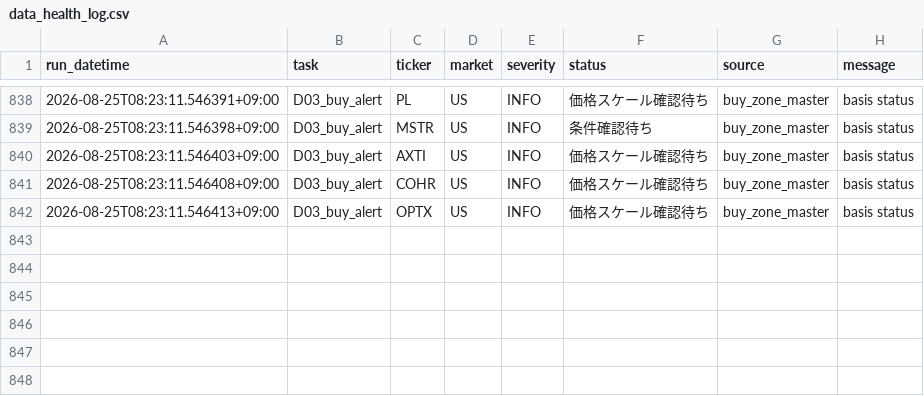
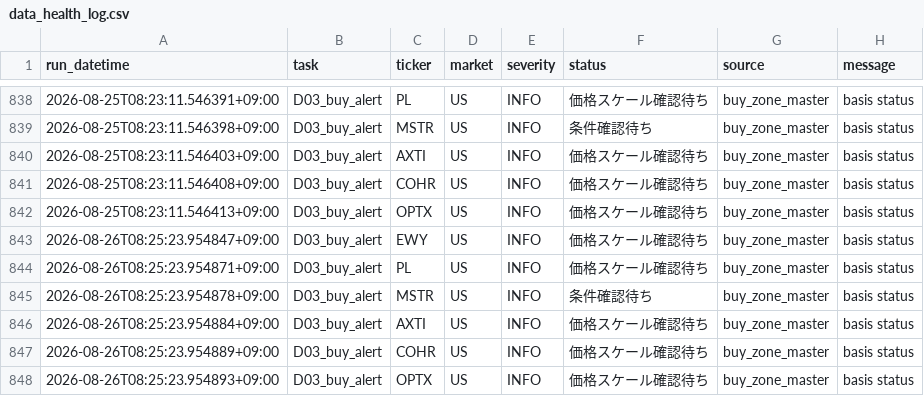
Before and after one commit to 69wmjpm6j2-alt/chappy-investment-system, a CSV file: data/data_health_log.csv, drawn as a sheet; only a part is shown, gaps mark what is left out.

Commit message:
CIS buy alert update

```diff
--- a/data/data_health_log.csv
+++ b/data/data_health_log.csv
@@ -842 +842,7 @@
 2026-08-25T08:23:11.546413+09:00,D03_buy_alert,OPTX,US,INFO,価格スケール確認待ち,buy_zone_master,basis status
+2026-08-26T08:25:23.954847+09:00,D03_buy_alert,EWY,US,INFO,価格スケール確認待ち,buy_zone_master,basis status
+2026-08-26T08:25:23.954871+09:00,D03_buy_alert,PL,US,INFO,価格スケール確認待ち,buy_zone_master,basis status
+2026-08-26T08:25:23.954878+09:00,D03_buy_alert,MSTR,US,INFO,条件確認待ち,buy_zone_master,basis status
+2026-08-26T08:25:23.954884+09:00,D03_buy_alert,AXTI,US,INFO,価格スケール確認待ち,buy_zone_master,basis status
+2026-08-26T08:25:23.954889+09:00,D03_buy_alert,COHR,US,INFO,価格スケール確認待ち,buy_zone_master,basis status
+2026-08-26T08:25:23.954893+09:00,D03_buy_alert,OPTX,US,INFO,価格スケール確認待ち,buy_zone_master,basis status
```
Also changed, not shown: 2 other files.
